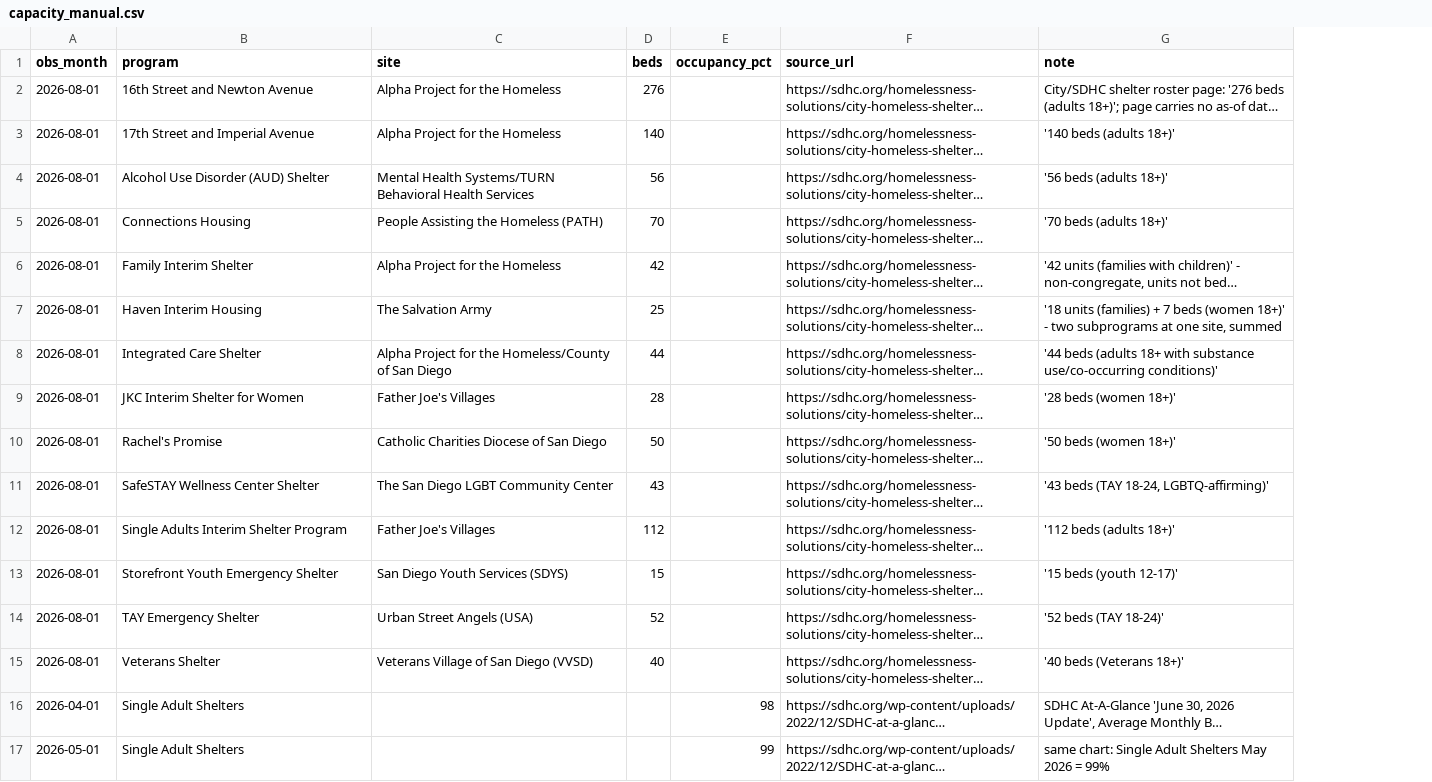
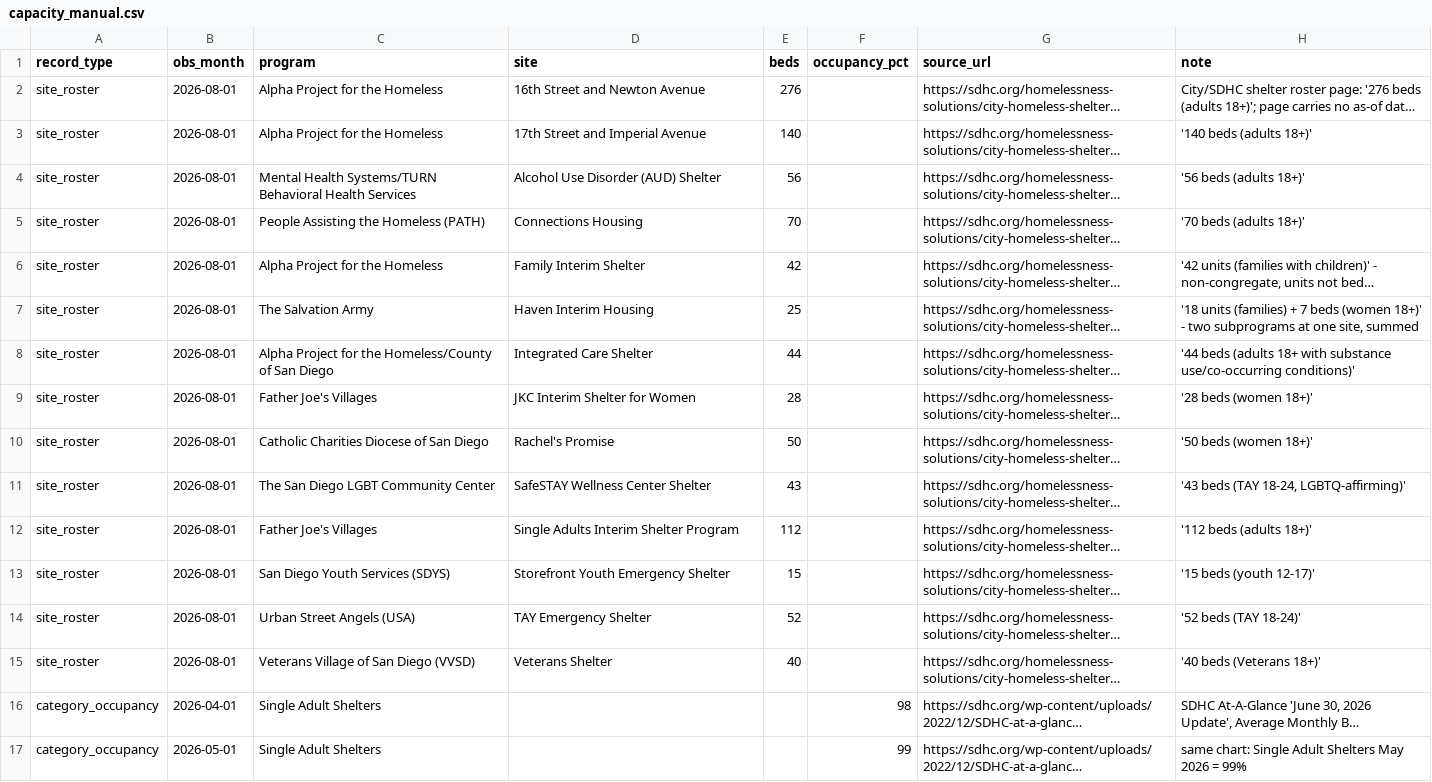
Before and after one commit to pynay/DSAHacks, a CSV file: seeds/capacity_manual.csv, drawn as a sheet; only a part is shown; long unchanged cells end in …; addresses are those after the commit; the diff names each change by its address in the sheet, - before the commit and + after, or states it on an @@ line.

```diff
--- a/seeds/capacity_manual.csv
+++ b/seeds/capacity_manual.csv
+column A (record_type), rows 2-17: site_roster | site_roster | site_roster | site_roster | site_roster | site_roster | site_roster | site_roster | site_roster | site_roster | site_roster | site_roster | site_roster | site_roster | category_occupancy | category_occupancy
-C2 (program): 16th Street and Newton Avenue
+C2 (program): Alpha Project for the Homeless
-D2 (site): Alpha Project for the Homeless
+D2 (site): 16th Street and Newton Avenue
-C3 (program): 17th Street and Imperial Avenue
+C3 (program): Alpha Project for the Homeless
-D3 (site): Alpha Project for the Homeless
+D3 (site): 17th Street and Imperial Avenue
-C4 (program): Alcohol Use Disorder (AUD) Shelter
+C4 (program): Mental Health Systems/TURN Behavioral Health Services
-D4 (site): Mental Health Systems/TURN Behavioral Health Services
+D4 (site): Alcohol Use Disorder (AUD) Shelter
-C5 (program): Connections Housing
+C5 (program): People Assisting the Homeless (PATH)
-D5 (site): People Assisting the Homeless (PATH)
+D5 (site): Connections Housing
-C6 (program): Family Interim Shelter
+C6 (program): Alpha Project for the Homeless
-D6 (site): Alpha Project for the Homeless
+D6 (site): Family Interim Shelter
-C7 (program): Haven Interim Housing
+C7 (program): The Salvation Army
-D7 (site): The Salvation Army
+D7 (site): Haven Interim Housing
-C8 (program): Integrated Care Shelter
+C8 (program): Alpha Project for the Homeless/County of San Diego
-D8 (site): Alpha Project for the Homeless/County of San Diego
+D8 (site): Integrated Care Shelter
-C9 (program): JKC Interim Shelter for Women
+C9 (program): Father Joe's Villages
-D9 (site): Father Joe's Villages
+D9 (site): JKC Interim Shelter for Women
-C10 (program): Rachel's Promise
+C10 (program): Catholic Charities Diocese of San Diego
-D10 (site): Catholic Charities Diocese of San Diego
+D10 (site): Rachel's Promise
-C11 (program): SafeSTAY Wellness Center Shelter
+C11 (program): The San Diego LGBT Community Center
-D11 (site): The San Diego LGBT Community Center
+D11 (site): SafeSTAY Wellness Center Shelter
-C12 (program): Single Adults Interim Shelter Program
+C12 (program): Father Joe's Villages
-D12 (site): Father Joe's Villages
+D12 (site): Single Adults Interim Shelter Program
-C13 (program): Storefront Youth Emergency Shelter
+C13 (program): San Diego Youth Services (SDYS)
-D13 (site): San Diego Youth Services (SDYS)
+D13 (site): Storefront Youth Emergency Shelter
-C14 (program): TAY Emergency Shelter
+C14 (program): Urban Street Angels (USA)
-D14 (site): Urban Street Angels (USA)
+D14 (site): TAY Emergency Shelter
-C15 (program): Veterans Shelter
+C15 (program): Veterans Village of San Diego (VVSD)
-D15 (site): Veterans Village of San Diego (VVSD)
+D15 (site): Veterans Shelter
```
Also changed, not shown: 2 other files.
